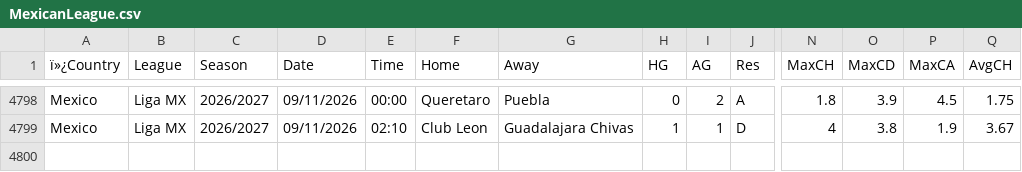
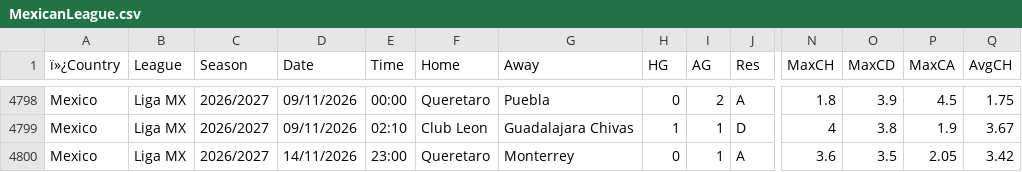
Before and after one commit to Dudusola/tete, a CSV file: data/historical/MexicanLeague.csv, drawn as a sheet; only a part is shown, gaps mark what is left out; rows hold the shown columns only; the diff names each change by its address in the sheet, - before the commit and + after, or states it on an @@ line.

```diff
--- a/data/historical/MexicanLeague.csv
+++ b/data/historical/MexicanLeague.csv
+row 4800: Mexico | Liga MX | 2026/2027 | 14/11/2026 | 23:00 | Queretaro | Monterrey | 0 | 1 | A | 3.6 | 3.5 | 2.05 | 3.42
```
Also changed, not shown: data/historical/BrazilLeague.csv, data/historical/EFL League1-2026-2027.csv, 9 other files.
